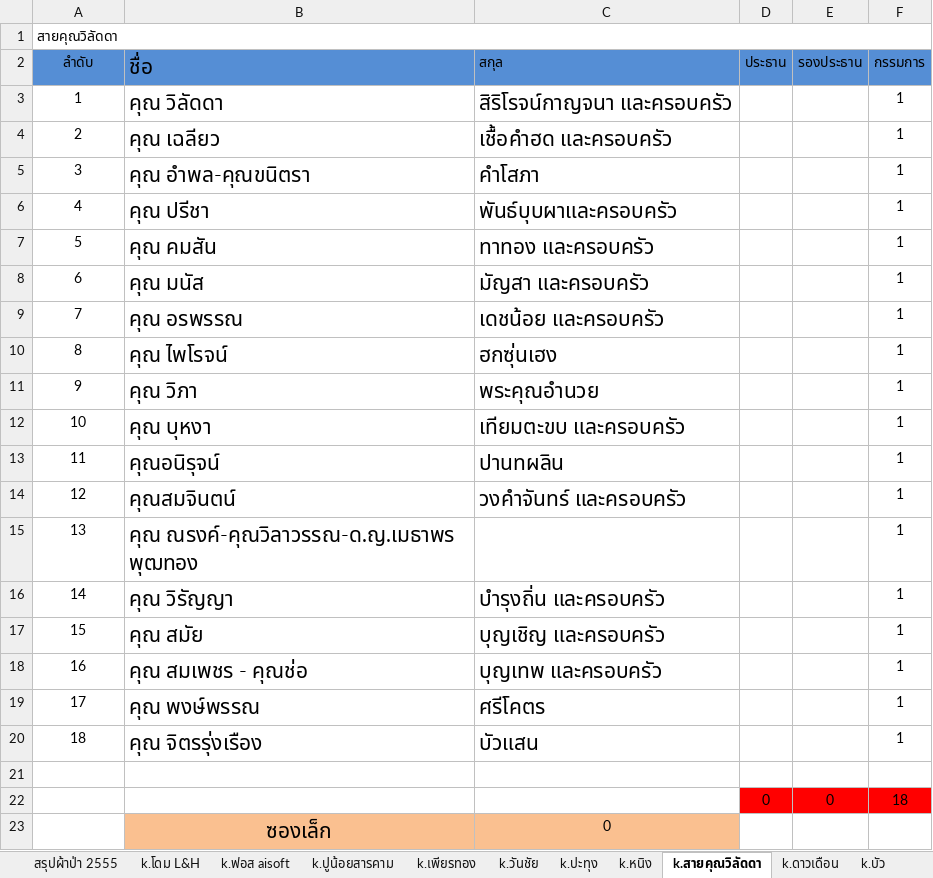
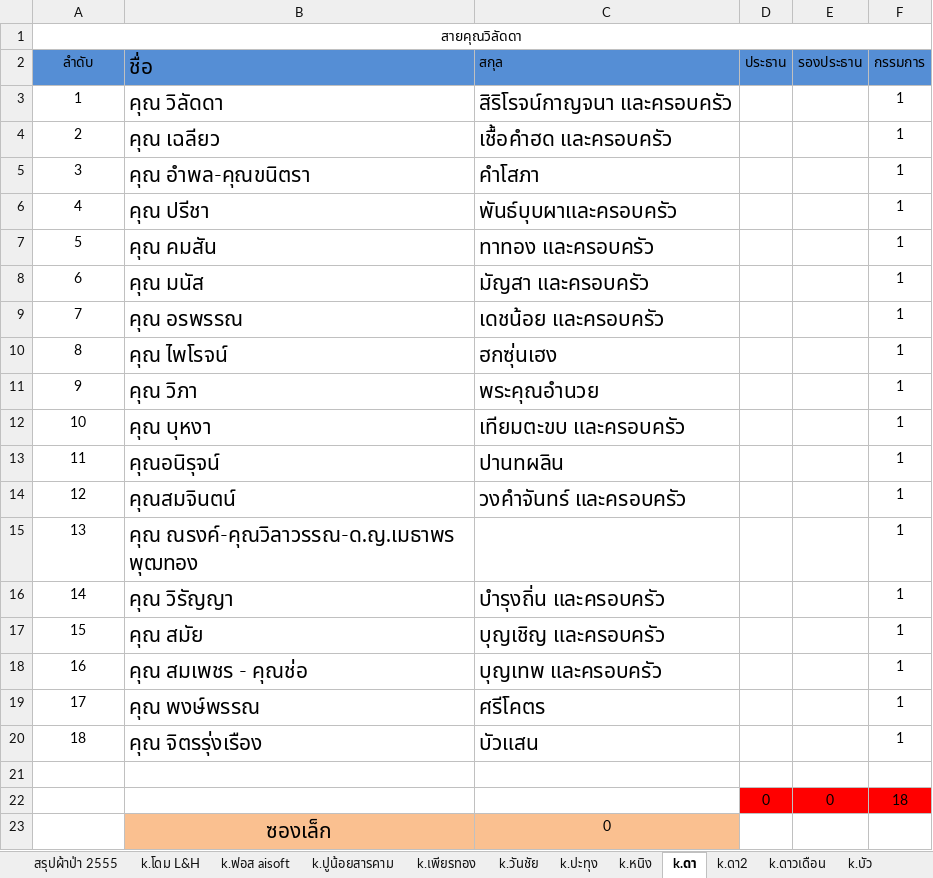
Before and after one commit to zdoem/i-dogcument, an Excel workbook: ผ้าป่า2555.xlsx, sheet k.ดา, drawn as a sheet; values as stored, in another font and other column widths than the file's, no borders; the diff names each change by its address in the sheet, - before the commit and + after, or states it on an @@ line.

```diff
--- a/ผ้าป่า2555.xlsx (sheet k.ดา)
+++ b/ผ้าป่า2555.xlsx (sheet k.ดา)
-sheet tab: k.สายคุณวิลัดดา
+sheet tab: k.ดา
+sheet tab: k.ดา2
-A1 alignment: left
+A1 alignment: center
```
Also changed, not shown: sheet สรุปผ้าป่า 2555, sheet k.ฟอส aisoft, sheet k.ดาวเดือน, sheet k.โดม L&H, other sheet tabs, 1 other file.
